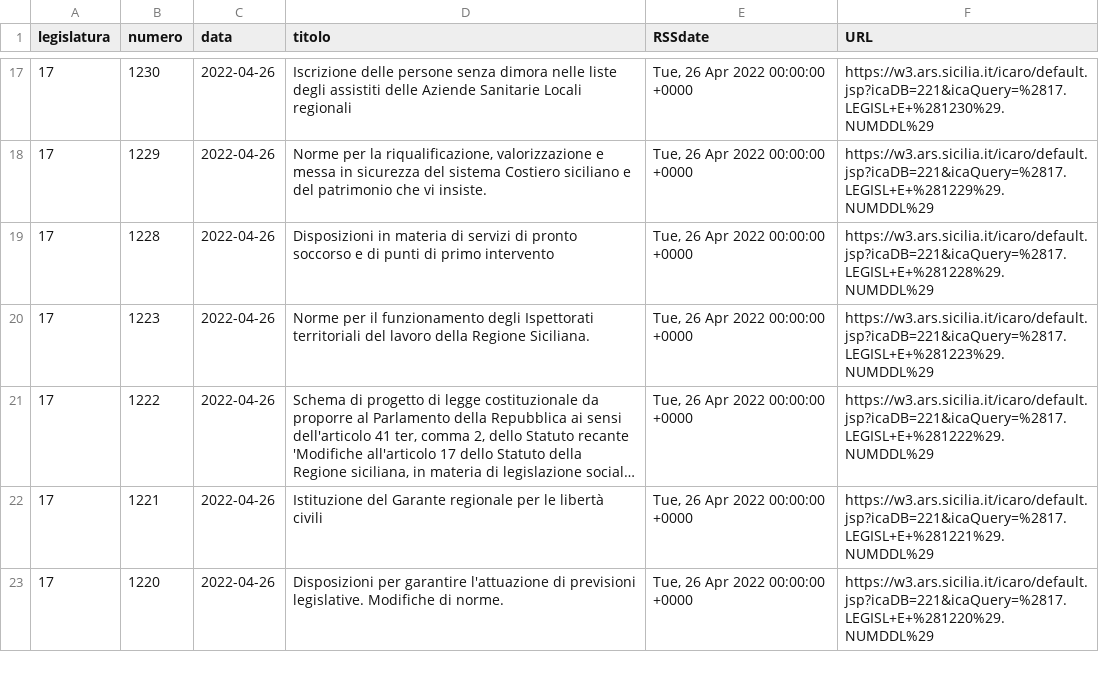
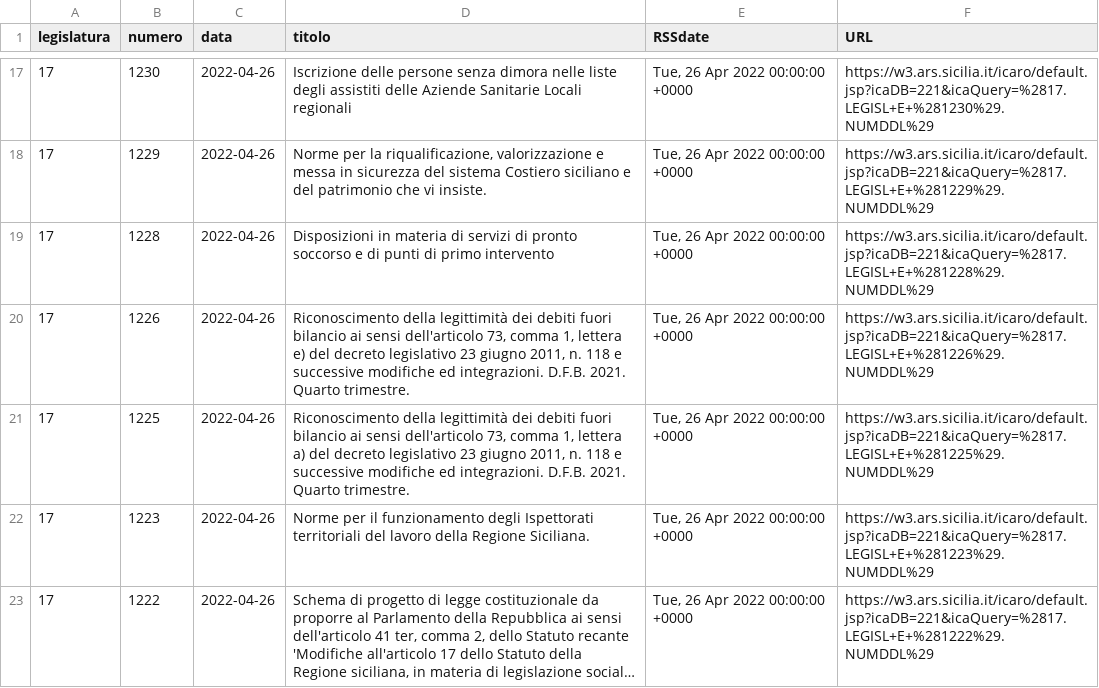
Before and after one commit to opendatasicilia/RSSdisegniLeggeAssembleaRegionaleSiciliana, a CSV file: docs/disegniLegge_storico.csv, drawn as a sheet; only a part is shown, gaps mark what is left out; the shorter side is filled out with more unchanged rows; long unchanged cells end in ….

```diff
--- a/docs/disegniLegge_storico.csv
+++ b/docs/disegniLegge_storico.csv
@@ -19,2 +19,4 @@ legislatura,numero,data,titolo,RSSdate,URL
 17,1228,2022-04-26,Disposizioni in materia di servizi di pronto soccorso e di punti di primo intervento,"Tue, 26 Apr 2022 00:00:00 +0000",https://w3.ars.sicilia.it/icaro/default.jsp?icaDB=221&icaQuery=%2817.LEGISL+E+%281228%29.NUMDDL%29
+17,1226,2022-04-26,"Riconoscimento della legittimità dei debiti fuori bilancio ai sensi dell'articolo 73, comma 1, lettera e) del decreto legislativo 23 giugno 2011, n. 118 e successive modifiche ed integrazioni. D.F.B. 2021. Quarto trimestre.","Tue, 26 Apr 2022 00:00:00 +0000",https://w3.ars.sicilia.it/icaro/default.jsp?icaDB=221&icaQuery=%2817.LEGISL+E+%281226%29.NUMDDL%29
+17,1225,2022-04-26,"Riconoscimento della legittimità dei debiti fuori bilancio ai sensi dell'articolo 73, comma 1, lettera a) del decreto legislativo 23 giugno 2011, n. 118 e successive modifiche ed integrazioni. D.F.B. 2021. Quarto trimestre.","Tue, 26 Apr 2022 00:00:00 +0000",https://w3.ars.sicilia.it/icaro/default.jsp?icaDB=221&icaQuery=%2817.LEGISL+E+%281225%29.NUMDDL%29
 17,1223,2022-04-26,Norme per il funzionamento degli Ispettorati territoriali del lavoro della Regione Siciliana.,"Tue, 26 Apr 2022 00:00:00 +0000",https://w3.ars.sicilia.it/icaro/default.jsp?icaDB=221&icaQuery=%2817.LEGISL+E+%281223%29.NUMDDL%29
```
Also changed, not shown: docs/disegniLegge_latest.csv, 1 other file.
